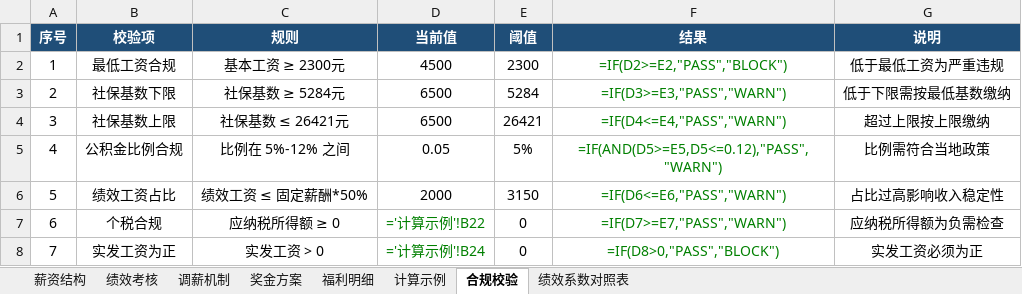
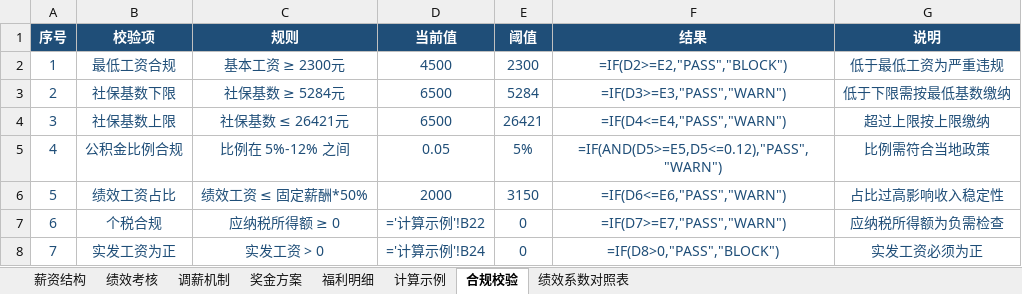
Before and after one commit to zhixun1981-oss/prajna-guangzhou-demo, an Excel workbook: assets/sample_薪资模板_广州_电商运营助理.xlsx, sheet 合规校验, drawn as a sheet; values as stored, in another font and other column widths than the file's, no borders; formulas without a stored value are shown as written; the diff names each change by its address in the sheet, - before the commit and + after, or states it on an @@ line.

```diff
--- a/assets/sample_薪资模板_广州_电商运营助理.xlsx (sheet 合规校验)
+++ b/assets/sample_薪资模板_广州_电商运营助理.xlsx (sheet 合规校验)
-A2:E6 text colour: black
+A2:E6 text colour: #1F4E78
-F2:F8 text colour: #008000
+F2:F8 text colour: #1F4E78
-G2:G8 text colour: black
+G2:G8 text colour: #1F4E78
-A7:C8 text colour: black
+A7:C8 text colour: #1F4E78
-D7:D8 text colour: #008000
+D7:D8 text colour: #1F4E78
-E7:E8 text colour: black
+E7:E8 text colour: #1F4E78
```
Also changed, not shown: sheet 绩效考核, sheet 薪资结构, sheet 计算示例, sheet 福利明细, sheet 奖金方案, sheet 调薪机制, 1 more sheet, 22 other files.
